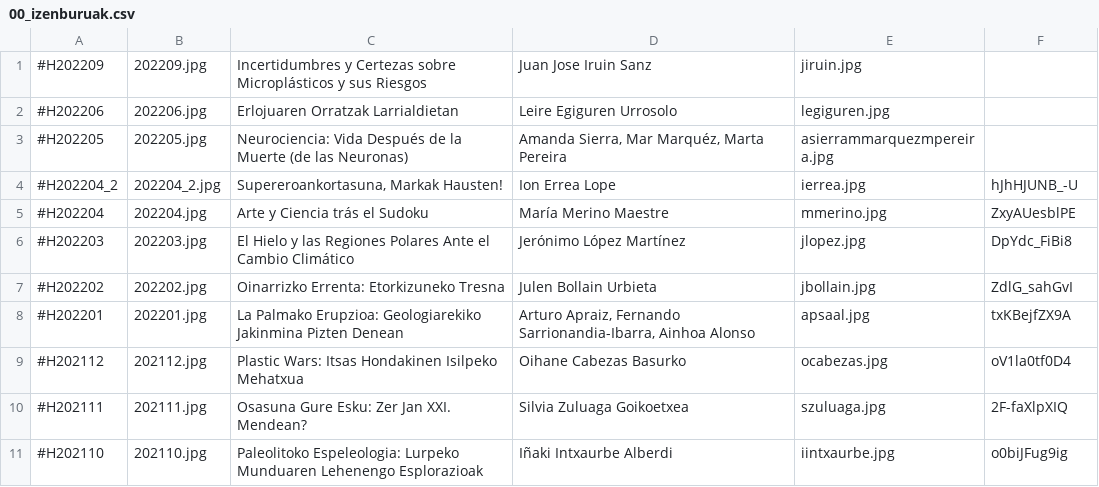
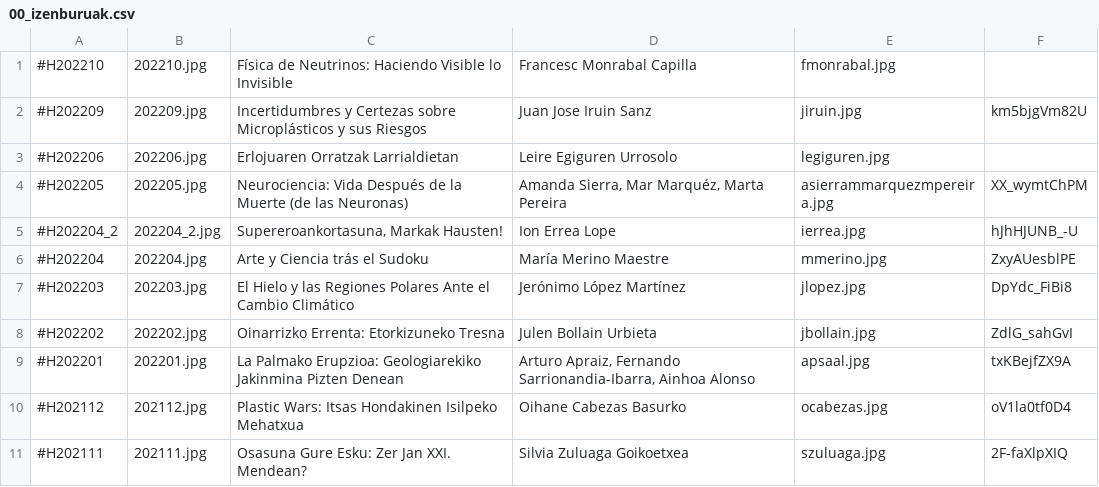
Before and after one commit to zientziarengiltzak/zientziarengiltzak.github.io, a CSV file: Python/hitzaldiak/00_izenburuak.csv, drawn as a sheet; only a part is shown; the shorter side is filled out with more unchanged rows.

Commit message:
2022 Urriko .bio, .lab eta 00_izenburuak

```diff
--- a/Python/hitzaldiak/00_izenburuak.csv
+++ b/Python/hitzaldiak/00_izenburuak.csv
@@ -1,4 +1,5 @@
-#H202209;202209.jpg;Incertidumbres y Certezas sobre Microplásticos y sus Riesgos; Juan Jose Iruin Sanz ;jiruin.jpg;
+#H202210;202210.jpg;Física de Neutrinos: Haciendo Visible lo Invisible; Francesc Monrabal Capilla ;fmonrabal.jpg;
+#H202209;202209.jpg;Incertidumbres y Certezas sobre Microplásticos y sus Riesgos; Juan Jose Iruin Sanz ;jiruin.jpg;km5bjgVm82U
 #H202206;202206.jpg;Erlojuaren Orratzak Larrialdietan; Leire Egiguren Urrosolo ;legiguren.jpg;
-#H202205;202205.jpg;Neurociencia: Vida Después de la Muerte (de las Neuronas); Amanda Sierra, Mar Marquéz, Marta Pereira;asierrammarquezmpereira.jpg;
+#H202205;202205.jpg;Neurociencia: Vida Después de la Muerte (de las Neuronas); Amanda Sierra, Mar Marquéz, Marta Pereira;asierrammarquezmpereira.jpg;XX_wymtChPM
 #H202204_2;202204_2.jpg;Supereroankortasuna, Markak Hausten!; Ion Errea Lope;ierrea.jpg;hJhHJUNB_-U
```
Also changed, not shown: 2 other files.
